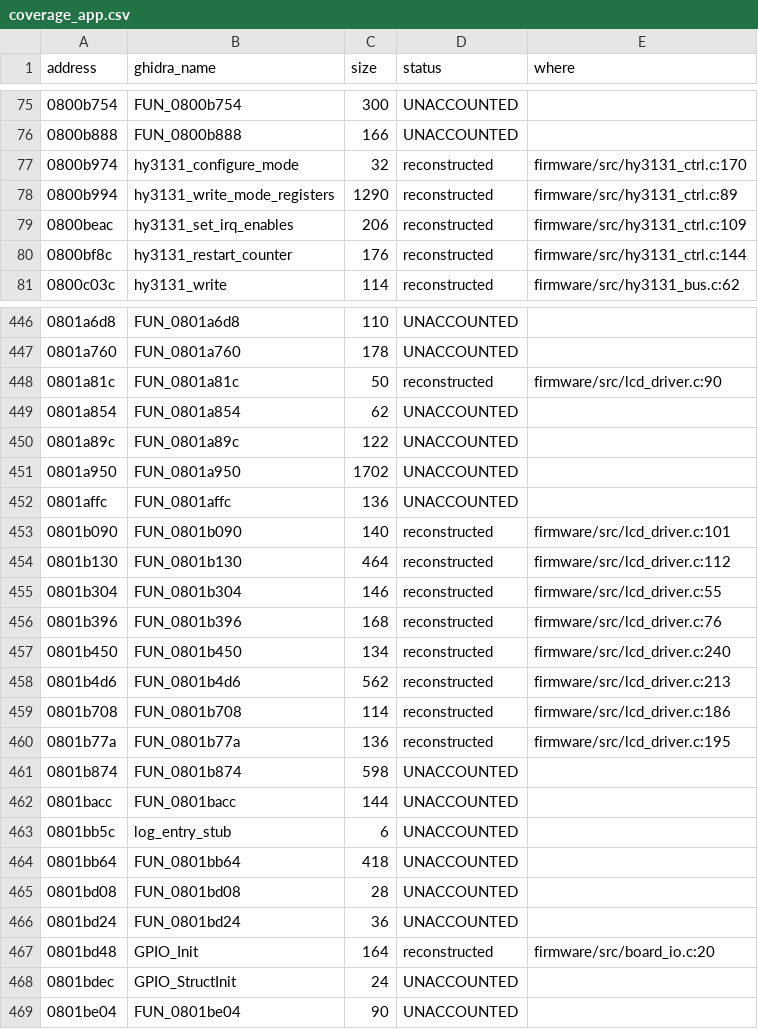
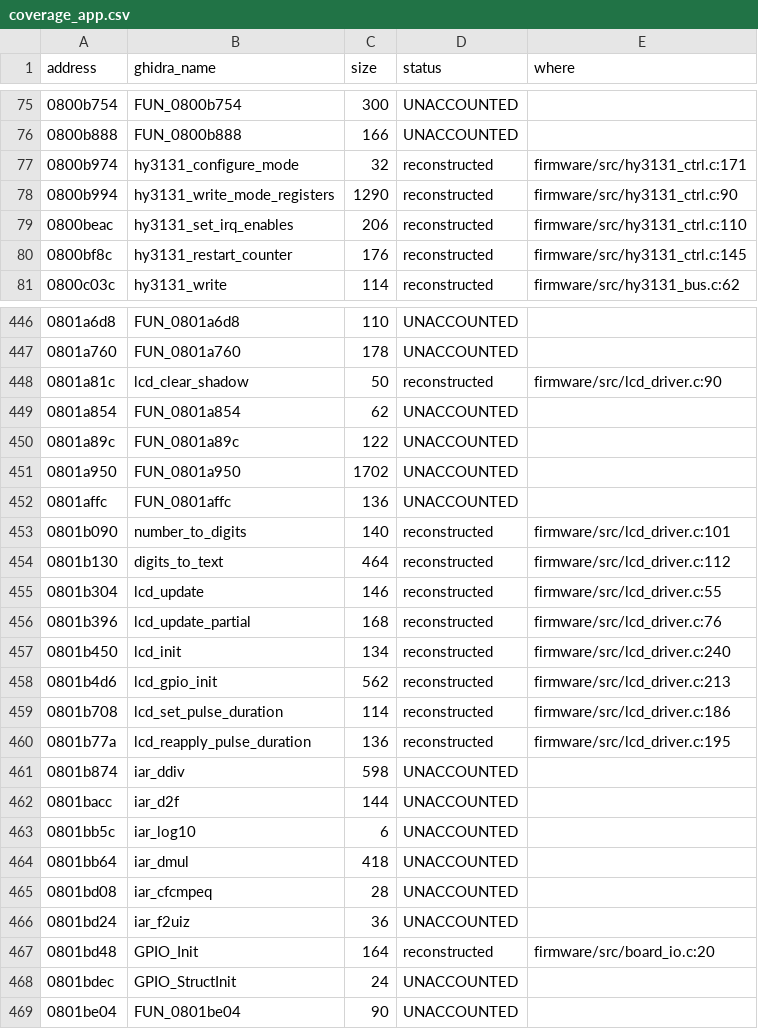
Before and after one commit to EEVblog/121GW-Multimeter-Firmware-RE, a CSV file: docs/coverage_app.csv, drawn as a sheet; only a part is shown, gaps mark what is left out; the diff covers the shown part only.

```diff
--- a/docs/coverage_app.csv
+++ b/docs/coverage_app.csv
@@ -76,6 +76,6 @@ address,ghidra_name,size,status,where
 0800b888,FUN_0800b888,166,UNACCOUNTED,
-0800b974,hy3131_configure_mode,32,reconstructed,firmware/src/hy3131_ctrl.c:170
-0800b994,hy3131_write_mode_registers,1290,reconstructed,firmware/src/hy3131_ctrl.c:89
-0800beac,hy3131_set_irq_enables,206,reconstructed,firmware/src/hy3131_ctrl.c:109
-0800bf8c,hy3131_restart_counter,176,reconstructed,firmware/src/hy3131_ctrl.c:144
+0800b974,hy3131_configure_mode,32,reconstructed,firmware/src/hy3131_ctrl.c:171
+0800b994,hy3131_write_mode_registers,1290,reconstructed,firmware/src/hy3131_ctrl.c:90
+0800beac,hy3131_set_irq_enables,206,reconstructed,firmware/src/hy3131_ctrl.c:110
+0800bf8c,hy3131_restart_counter,176,reconstructed,firmware/src/hy3131_ctrl.c:145
 0800c03c,hy3131_write,114,reconstructed,firmware/src/hy3131_bus.c:62
@@ -447,3 +447,3 @@ address,ghidra_name,size,status,where
 0801a760,FUN_0801a760,178,UNACCOUNTED,
-0801a81c,FUN_0801a81c,50,reconstructed,firmware/src/lcd_driver.c:90
+0801a81c,lcd_clear_shadow,50,reconstructed,firmware/src/lcd_driver.c:90
 0801a854,FUN_0801a854,62,UNACCOUNTED,
@@ -452,16 +452,16 @@ address,ghidra_name,size,status,where
 0801affc,FUN_0801affc,136,UNACCOUNTED,
-0801b090,FUN_0801b090,140,reconstructed,firmware/src/lcd_driver.c:101
-0801b130,FUN_0801b130,464,reconstructed,firmware/src/lcd_driver.c:112
-0801b304,FUN_0801b304,146,reconstructed,firmware/src/lcd_driver.c:55
-0801b396,FUN_0801b396,168,reconstructed,firmware/src/lcd_driver.c:76
-0801b450,FUN_0801b450,134,reconstructed,firmware/src/lcd_driver.c:240
-0801b4d6,FUN_0801b4d6,562,reconstructed,firmware/src/lcd_driver.c:213
-0801b708,FUN_0801b708,114,reconstructed,firmware/src/lcd_driver.c:186
-0801b77a,FUN_0801b77a,136,reconstructed,firmware/src/lcd_driver.c:195
-0801b874,FUN_0801b874,598,UNACCOUNTED,
-0801bacc,FUN_0801bacc,144,UNACCOUNTED,
-0801bb5c,log_entry_stub,6,UNACCOUNTED,
-0801bb64,FUN_0801bb64,418,UNACCOUNTED,
-0801bd08,FUN_0801bd08,28,UNACCOUNTED,
-0801bd24,FUN_0801bd24,36,UNACCOUNTED,
+0801b090,number_to_digits,140,reconstructed,firmware/src/lcd_driver.c:101
+0801b130,digits_to_text,464,reconstructed,firmware/src/lcd_driver.c:112
+0801b304,lcd_update,146,reconstructed,firmware/src/lcd_driver.c:55
+0801b396,lcd_update_partial,168,reconstructed,firmware/src/lcd_driver.c:76
+0801b450,lcd_init,134,reconstructed,firmware/src/lcd_driver.c:240
+0801b4d6,lcd_gpio_init,562,reconstructed,firmware/src/lcd_driver.c:213
+0801b708,lcd_set_pulse_duration,114,reconstructed,firmware/src/lcd_driver.c:186
+0801b77a,lcd_reapply_pulse_duration,136,reconstructed,firmware/src/lcd_driver.c:195
+0801b874,iar_ddiv,598,UNACCOUNTED,
+0801bacc,iar_d2f,144,UNACCOUNTED,
+0801bb5c,iar_log10,6,UNACCOUNTED,
+0801bb64,iar_dmul,418,UNACCOUNTED,
+0801bd08,iar_cfcmpeq,28,UNACCOUNTED,
+0801bd24,iar_f2uiz,36,UNACCOUNTED,
 0801bd48,GPIO_Init,164,reconstructed,firmware/src/board_io.c:20
```
Also changed, not shown: 93 edited cells elsewhere in this file, ghidra/app_names.tsv, 11 other files.
